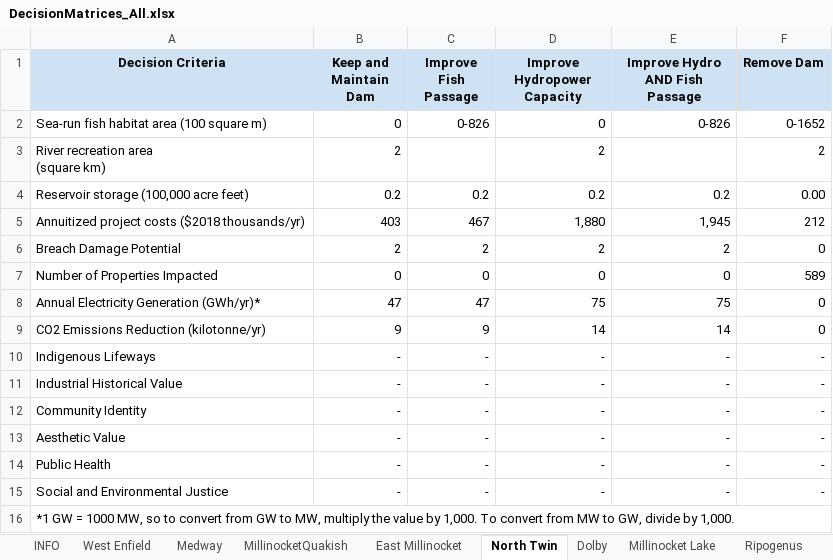
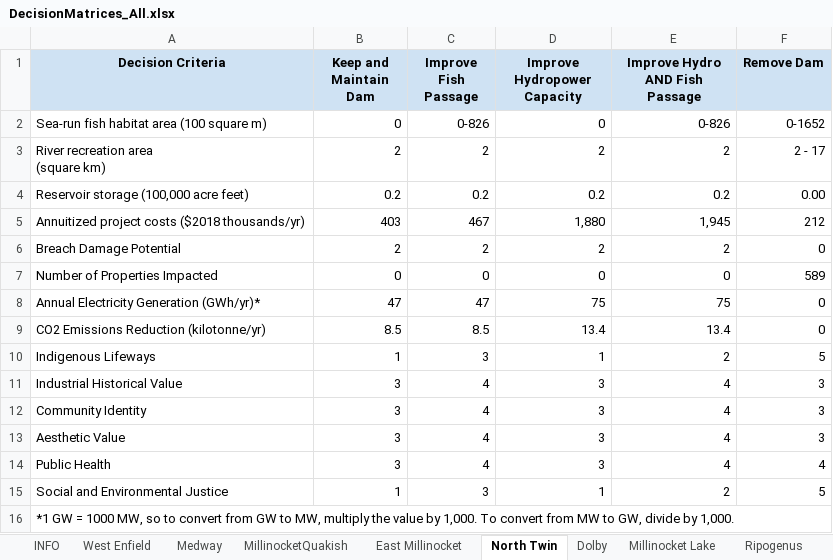
Before and after one commit to dams-mcda/Dams-MCDA, an Excel workbook: src/dams_mcda/www/DecisionMatrices_All.xlsx, sheet North Twin, drawn as a sheet; values as stored, in another font and other column widths than the file's, no borders; the diff names each change by its address in the sheet, - before the commit and + after, or states it on an @@ line.

```diff
--- a/src/dams_mcda/www/DecisionMatrices_All.xlsx (sheet North Twin)
+++ b/src/dams_mcda/www/DecisionMatrices_All.xlsx (sheet North Twin)
-C3 (Improve Fish Passage): (empty)
+C3 (Improve Fish Passage): 2
-E3 (Improve Hydro AND Fish Passage): (empty)
+E3 (Improve Hydro AND Fish Passage): 2
-F3 (Remove Dam): 2
+F3 (Remove Dam): 2 - 17
-B9 (Keep and Maintain Dam): 9
+B9 (Keep and Maintain Dam): 8.5
-C9 (Improve Fish Passage): 9
+C9 (Improve Fish Passage): 8.5
-D9 (Improve Hydropower Capacity): 14
+D9 (Improve Hydropower Capacity): 13.4
-E9 (Improve Hydro AND Fish Passage): 14
+E9 (Improve Hydro AND Fish Passage): 13.4
-B10 (Keep and Maintain Dam): -
+B10 (Keep and Maintain Dam): 1
-C10 (Improve Fish Passage): -
+C10 (Improve Fish Passage): 3
-D10 (Improve Hydropower Capacity): -
+D10 (Improve Hydropower Capacity): 1
-E10 (Improve Hydro AND Fish Passage): -
+E10 (Improve Hydro AND Fish Passage): 2
-F10 (Remove Dam): -
+F10 (Remove Dam): 5
-B11:B14 (Keep and Maintain Dam): -
+B11:B14 (Keep and Maintain Dam): 3
-C11:C14 (Improve Fish Passage): -
+C11:C14 (Improve Fish Passage): 4
-D11:D14 (Improve Hydropower Capacity): -
+D11:D14 (Improve Hydropower Capacity): 3
-E11:E14 (Improve Hydro AND Fish Passage): -
+E11:E14 (Improve Hydro AND Fish Passage): 4
-F11:F13 (Remove Dam): -
+F11:F13 (Remove Dam): 3
-F14 (Remove Dam): -
+F14 (Remove Dam): 4
-B15 (Keep and Maintain Dam): -
+B15 (Keep and Maintain Dam): 1
-C15 (Improve Fish Passage): -
+C15 (Improve Fish Passage): 3
-D15 (Improve Hydropower Capacity): -
+D15 (Improve Hydropower Capacity): 1
-E15 (Improve Hydro AND Fish Passage): -
+E15 (Improve Hydro AND Fish Passage): 2
-F15 (Remove Dam): -
+F15 (Remove Dam): 5
```
Also changed, not shown: sheet Ripogenus, sheet East Millinocket, sheet Dolby, sheet Medway, sheet West Enfield, sheet MillinocketQuakish, 2 more sheets, formulas that keep their value, 6 other files.
